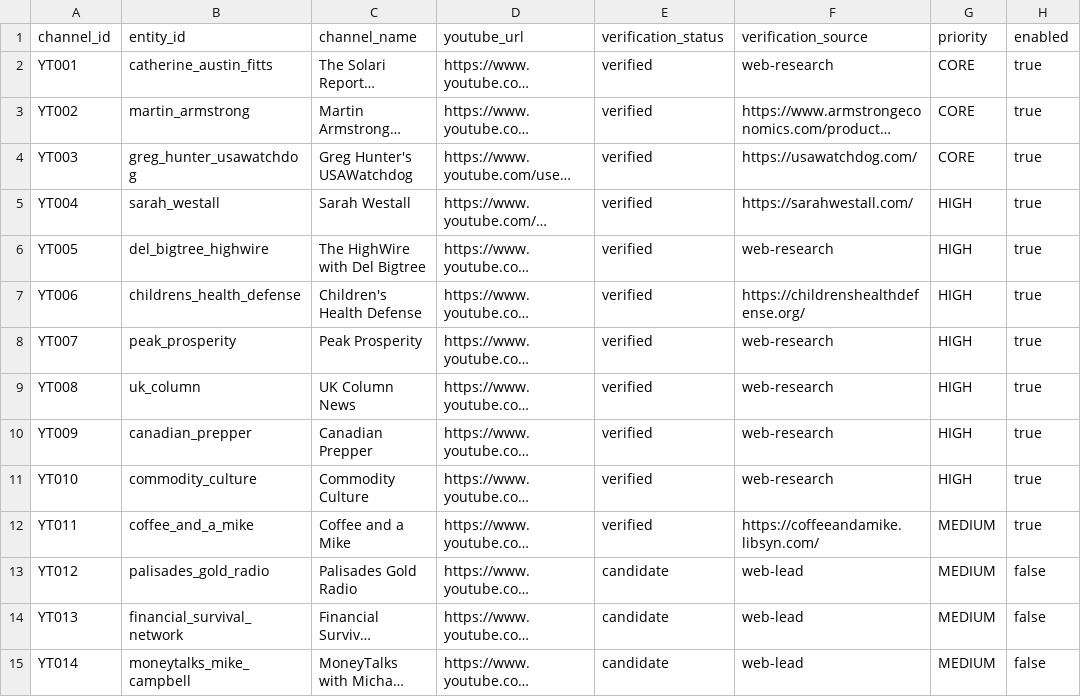
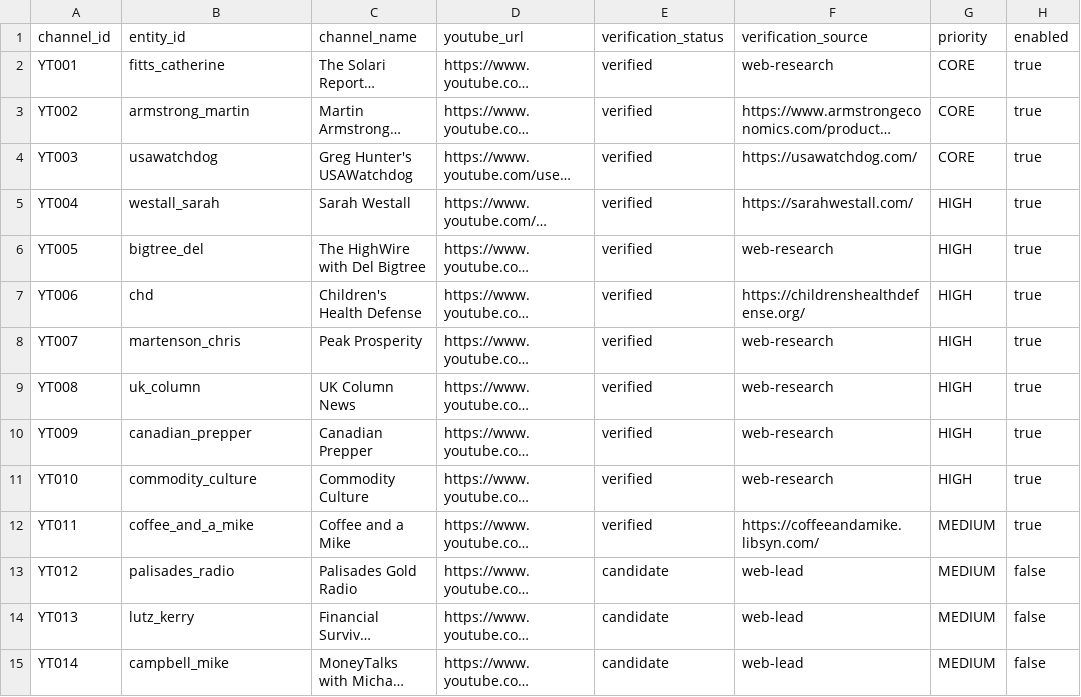
Before and after one commit to purplecipherx/Doomandgloom, a CSV file: data/youtube_channels.csv, drawn as a sheet; only a part is shown; long unchanged cells end in …; the diff names each change by its address in the sheet, - before the commit and + after, or states it on an @@ line.

Commit message:
Align YouTube channel registry with canonical entity IDs

```diff
--- a/data/youtube_channels.csv
+++ b/data/youtube_channels.csv
-B2 (entity_id): catherine_austin_fitts
+B2 (entity_id): fitts_catherine
-B3 (entity_id): martin_armstrong
+B3 (entity_id): armstrong_martin
-B4 (entity_id): greg_hunter_usawatchdog
+B4 (entity_id): usawatchdog
-B5 (entity_id): sarah_westall
+B5 (entity_id): westall_sarah
-B6 (entity_id): del_bigtree_highwire
+B6 (entity_id): bigtree_del
-B7 (entity_id): childrens_health_defense
+B7 (entity_id): chd
-B8 (entity_id): peak_prosperity
+B8 (entity_id): martenson_chris
-B13 (entity_id): palisades_gold_radio
+B13 (entity_id): palisades_radio
-B14 (entity_id): financial_survival_network
+B14 (entity_id): lutz_kerry
-B15 (entity_id): moneytalks_mike_campbell
+B15 (entity_id): campbell_mike
```
